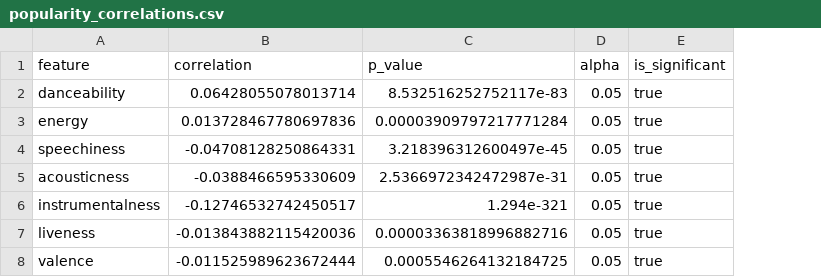
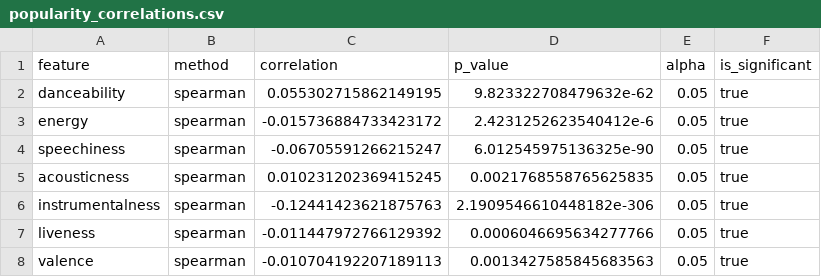
Before and after one commit to LizzieArias/CS232-TeamSpotifyA-DataAnalytics-Project, a CSV file: data/significance/popularity_correlations.csv, drawn as a sheet; addresses are those after the commit; the diff names each change by its address in the sheet, - before the commit and + after, or states it on an @@ line.

Commit message:
Changed from Pearson to Spearman correlation since the data is not normal.

```diff
--- a/data/significance/popularity_correlations.csv
+++ b/data/significance/popularity_correlations.csv
+column B (method), rows 2-8: all spearman
-C2 (correlation): 0.06428055078013714
+C2 (correlation): 0.055302715862149195
-D2 (p_value): 8.532516252752117e-83
+D2 (p_value): 9.823322708479632e-62
-C3 (correlation): 0.013728467780697836
+C3 (correlation): -0.015736884733423172
-D3 (p_value): 0.00003909797217771284
+D3 (p_value): 2.4231252623540412e-6
-C4 (correlation): -0.04708128250864331
+C4 (correlation): -0.06705591266215247
-D4 (p_value): 3.218396312600497e-45
+D4 (p_value): 6.012545975136325e-90
-C5 (correlation): -0.0388466595330609
+C5 (correlation): 0.010231202369415245
-D5 (p_value): 2.5366972342472987e-31
+D5 (p_value): 0.0021768558765625835
-C6 (correlation): -0.12746532742450517
+C6 (correlation): -0.12441423621875763
-D6 (p_value): 1.294e-321
+D6 (p_value): 2.1909546610448182e-306
-C7 (correlation): -0.013843882115420036
+C7 (correlation): -0.011447972766129392
-D7 (p_value): 0.00003363818996882716
+D7 (p_value): 0.0006046695634277766
-C8 (correlation): -0.011525989623672444
+C8 (correlation): -0.010704192207189113
-D8 (p_value): 0.0005546264132184725
+D8 (p_value): 0.0013427585845683563
```
Also changed, not shown: 22 other files.
